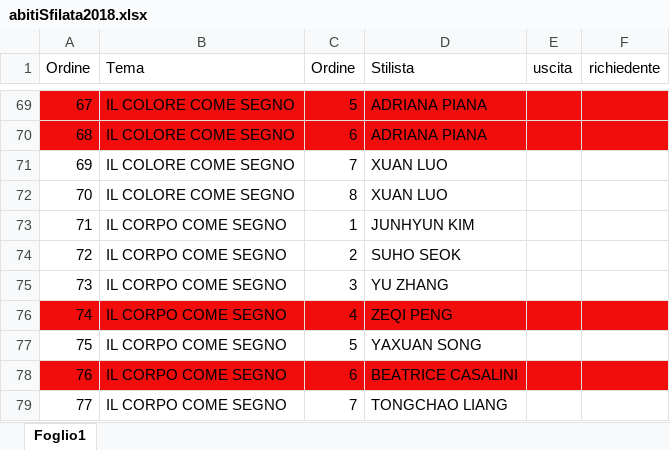
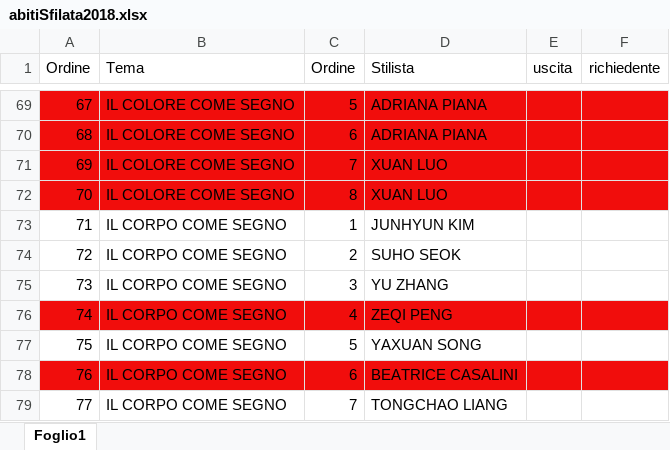
Before and after one commit to magazzino/deposito, an Excel workbook: abitiSfilata2018.xlsx, sheet Foglio1, drawn as a sheet; only a part is shown, gaps mark what is left out; values as stored, in another font and other column widths than the file's, no borders; the diff names each change by its address in the sheet, - before the commit and + after, or states it on an @@ line.

```diff
--- a/abitiSfilata2018.xlsx (sheet Foglio1)
+++ b/abitiSfilata2018.xlsx (sheet Foglio1)
-A71:F72 fill: none
+A71:F72 fill: #F10D0C
```
Also changed, not shown: magazzino2019.xlsx, 1 other file.
